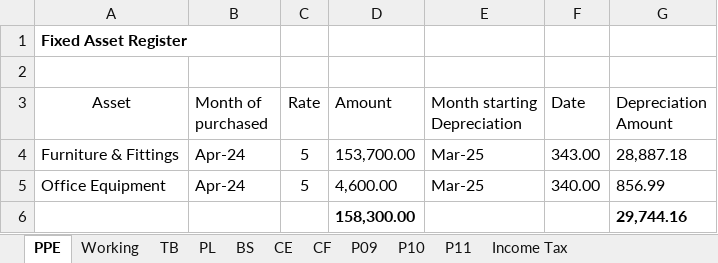
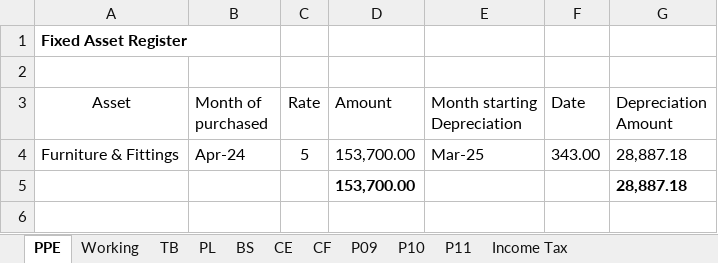
Before and after one commit to chira0001/LankaCapital_ERP_Web, an Excel workbook: client/public/templates/Audited Accounts 2425.xlsx, sheet PPE, drawn as a sheet; values as stored, in another font and other column widths than the file's, no borders; removed rows and columns are numbered as before the commit, all else as after; the diff names each change by its address in the sheet, - before the commit and + after, or states it on an @@ line.

```diff
--- a/client/public/templates/Audited Accounts 2425.xlsx (sheet PPE)
+++ b/client/public/templates/Audited Accounts 2425.xlsx (sheet PPE)
-row 5: Office Equipment | Apr-24 | 5 | 4,600.00 | Mar-25 | 340.00 | 856.99
-row 6:  |  |  | 158,300.00 |  |  | 29,744.16
+row 5:  |  |  | 153,700.00 |  |  | 28,887.18
```
Also changed, not shown: sheet Working, sheet TB, sheet P09, sheet P10, sheet BS, sheet Income Tax, 2 more sheets, formulas that keep their value, 19 other files.
